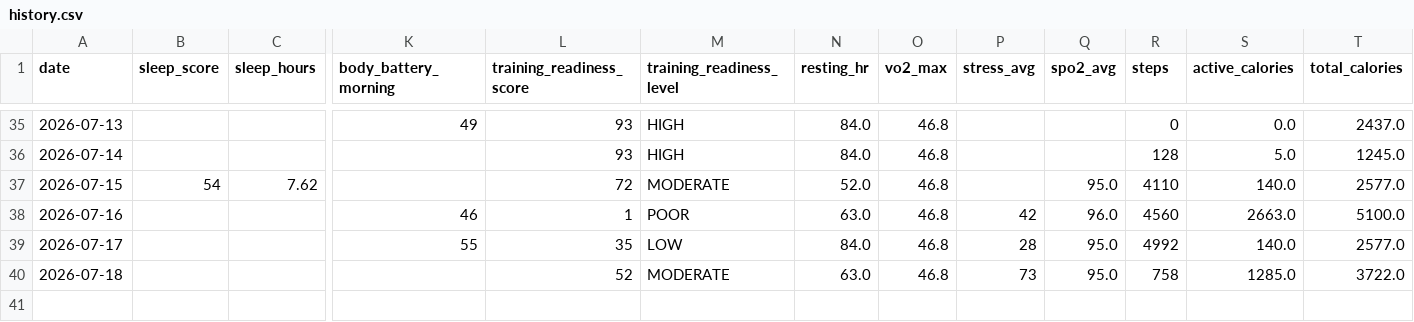
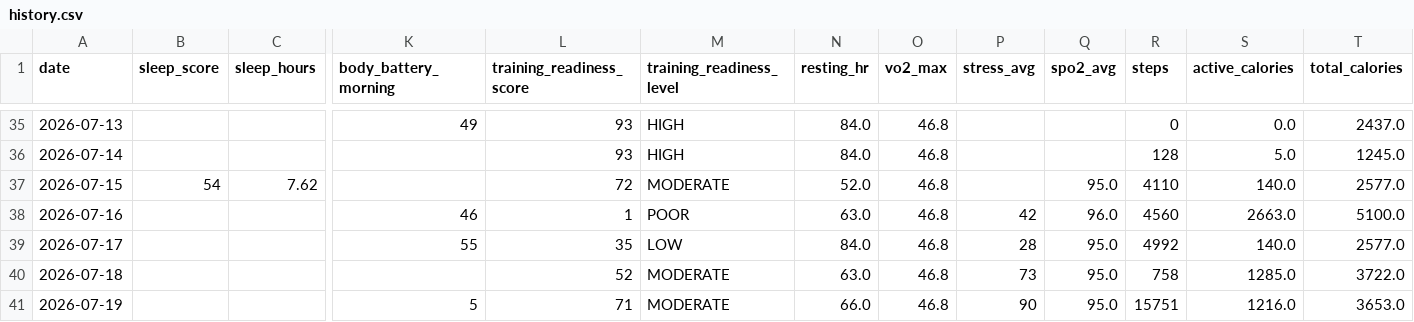
Before and after one commit to juliuskvx/julius-health, a CSV file: data/history.csv, drawn as a sheet; only a part is shown, gaps mark what is left out; rows hold the shown columns only; the diff names each change by its address in the sheet, - before the commit and + after, or states it on an @@ line.

Commit message:
History update 2026-07-19

```diff
--- a/data/history.csv
+++ b/data/history.csv
+row 41: 2026-07-19 |  |  | 5 | 71 | MODERATE | 66.0 | 46.8 | 90 | 95.0 | 15751 | 1216.0 | 3653.0
```
